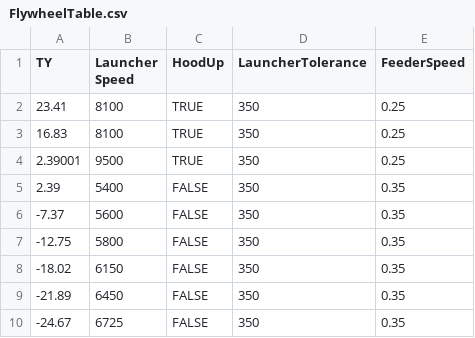
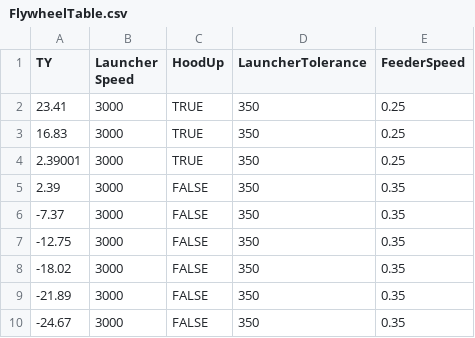
Before and after one commit to Manchester-Central/2022-Rapid-React, a CSV file: src/main/deploy/FlywheelTable.csv, drawn as a sheet.

```diff
--- a/src/main/deploy/FlywheelTable.csv
+++ b/src/main/deploy/FlywheelTable.csv
@@ -1,10 +1,10 @@
 TY,Launcher Speed,HoodUp,LauncherTolerance,FeederSpeed
-23.41,8100,TRUE,350,0.25
-16.83,8100,TRUE,350,0.25
-2.39001,9500,TRUE,350,0.25
-2.39,5400,FALSE,350,0.35
--7.37,5600,FALSE,350,0.35
--12.75,5800,FALSE,350,0.35
--18.02,6150,FALSE,350,0.35
--21.89,6450,FALSE,350,0.35
--24.67,6725,FALSE,350,0.35
+23.41,3000,TRUE,350,0.25
+16.83,3000,TRUE,350,0.25
+2.39001,3000,TRUE,350,0.25
+2.39,3000,FALSE,350,0.35
+-7.37,3000,FALSE,350,0.35
+-12.75,3000,FALSE,350,0.35
+-18.02,3000,FALSE,350,0.35
+-21.89,3000,FALSE,350,0.35
+-24.67,3000,FALSE,350,0.35
```
Also changed, not shown: 3 other files.
